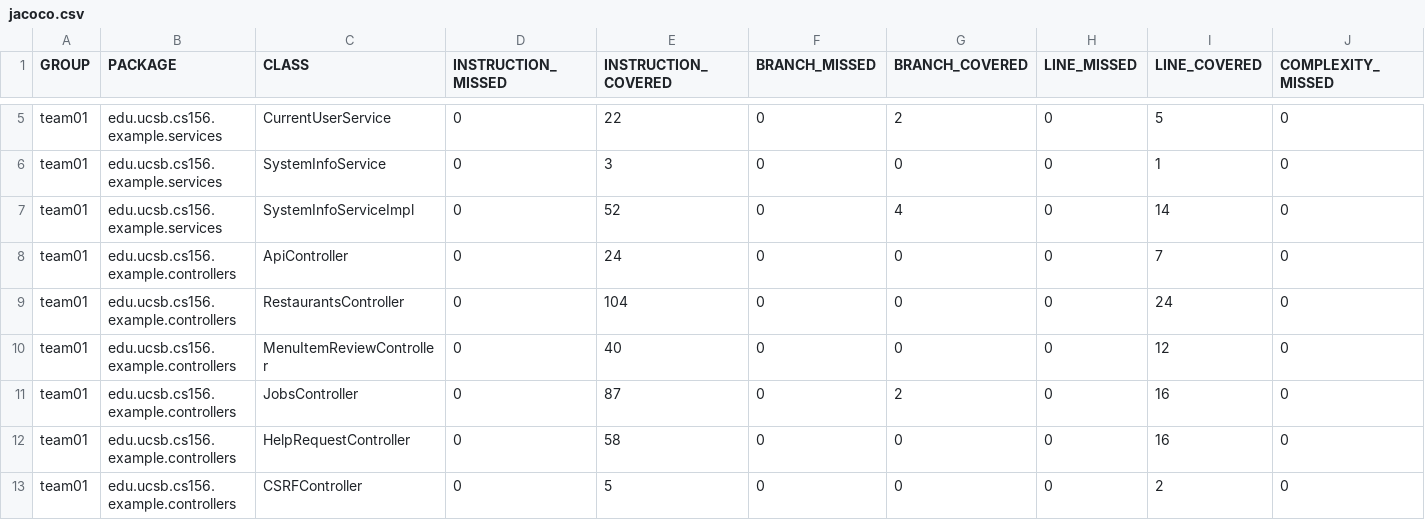
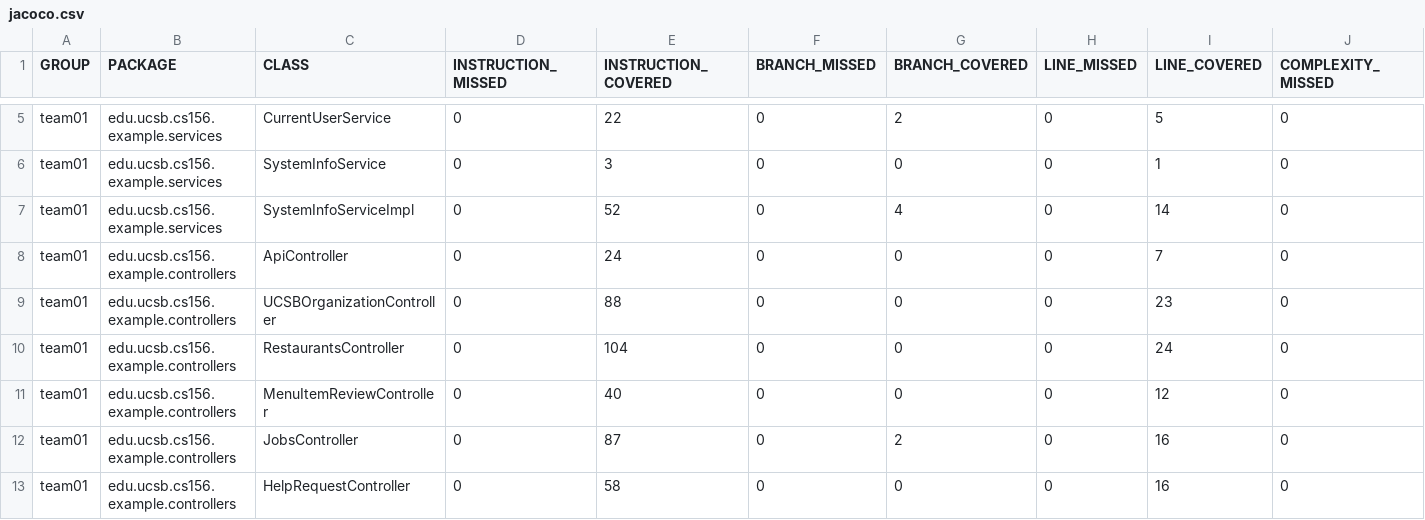
Before and after one commit to ucsb-cs156-f25/team01-f25-03, a CSV file: jacoco/jacoco.csv, drawn as a sheet; only a part is shown, gaps mark what is left out; the shorter side is filled out with more unchanged rows; rows hold the shown columns only; the diff names each change by its address in the sheet, - before the commit and + after, or states it on an @@ line.

Commit message:
Deploying to gh-pages from @ ucsb-cs156-f25/team01-f25-03@679713330c14d9db3737890a9e0e6f2e00af6ca9 🚀

```diff
--- a/jacoco/jacoco.csv
+++ b/jacoco/jacoco.csv
+row 9: team01 | edu.ucsb.cs156.example.controllers | UCSBOrganizationController | 0 | 88 | 0 | 0 | 0 | 23 | 0
```
Also changed, not shown: 7 other files.
